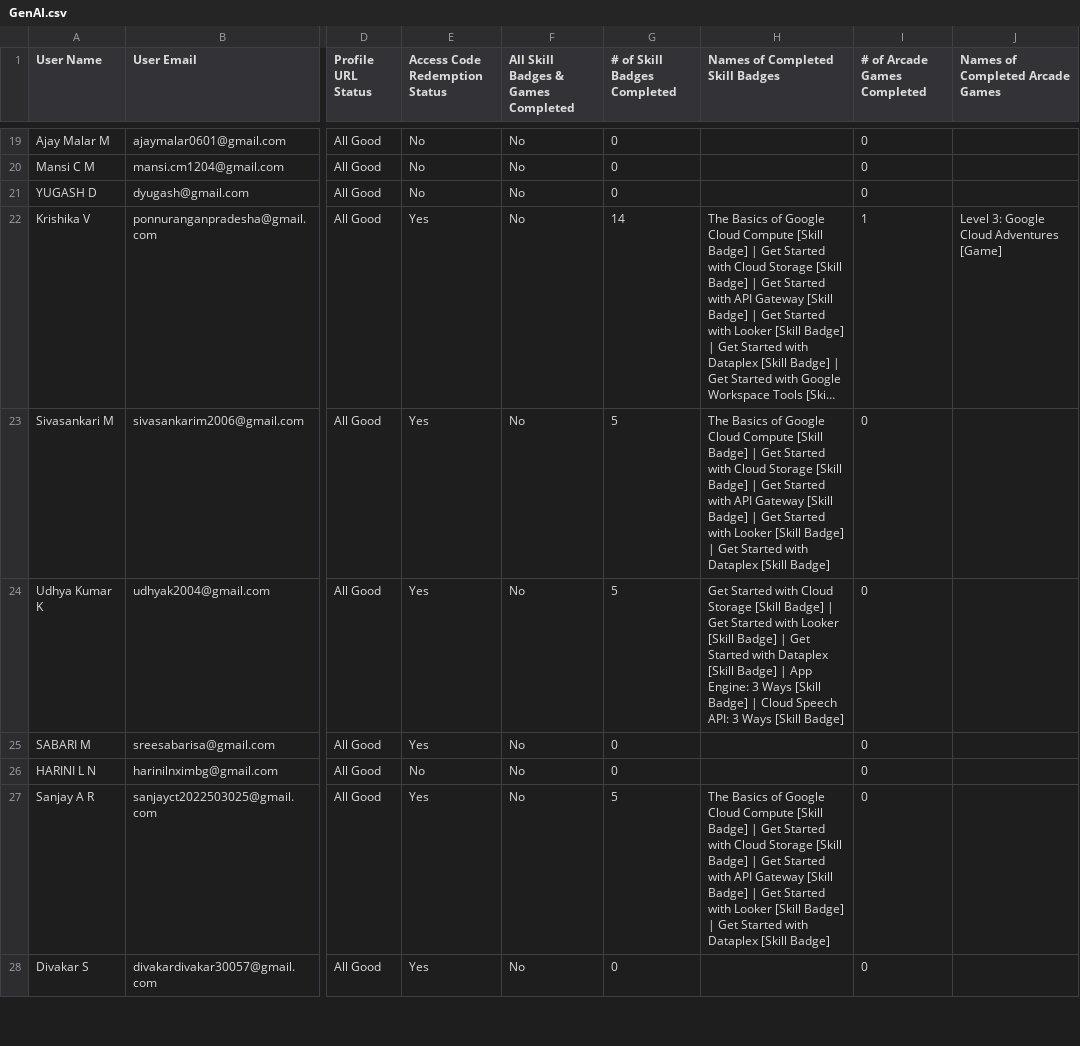
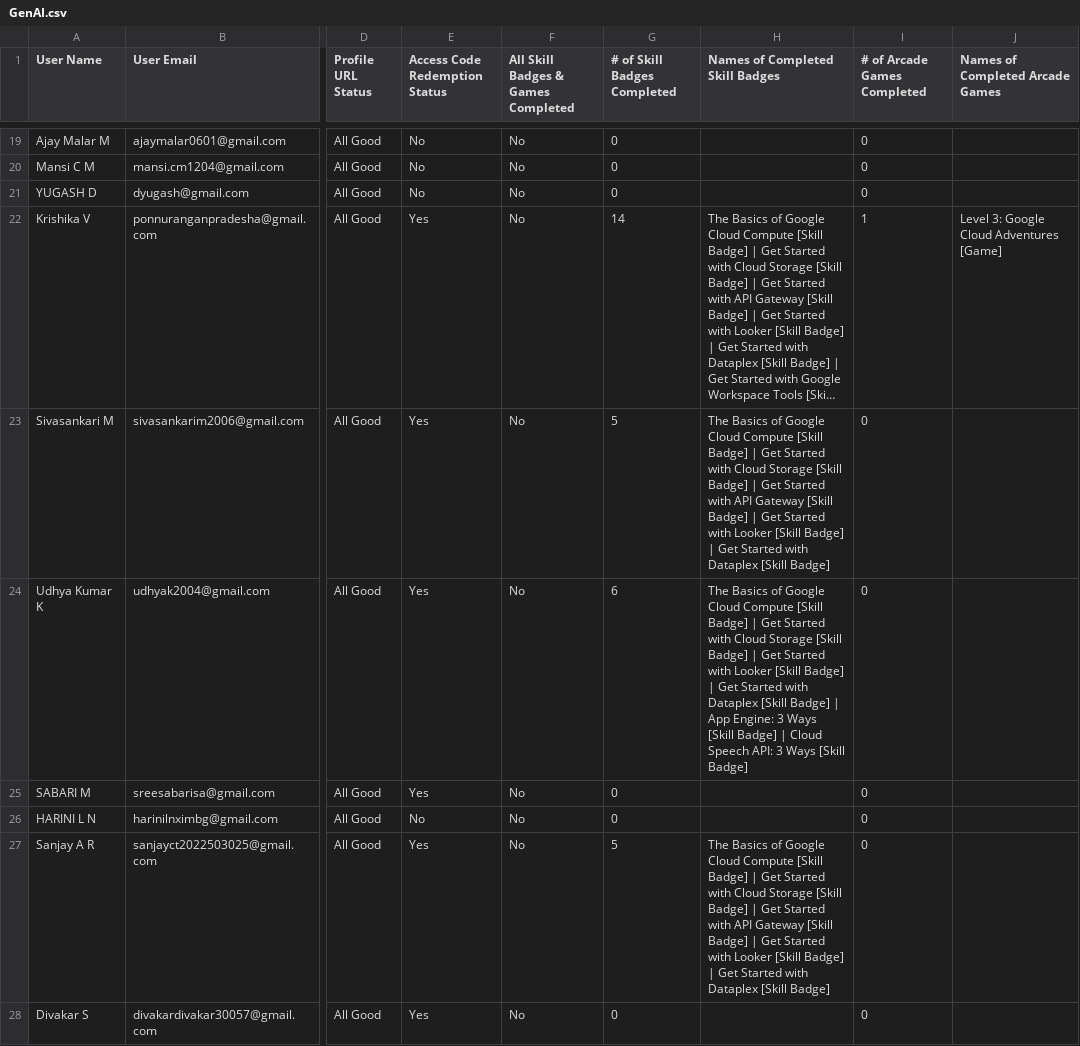
Before and after one commit to Thasneem-Fathima/Leaderboard_App, a CSV file: src/assets/GenAI.csv, drawn as a sheet; only a part is shown, gaps mark what is left out; long unchanged cells end in …; the diff covers the shown part only; the diff names each change by its address in the sheet, - before the commit and + after, or states it on an @@ line.

Commit message:
file update 23-10-24

```diff
--- a/src/assets/GenAI.csv
+++ b/src/assets/GenAI.csv
-G24 (# of Skill Badges Completed): 5
+G24 (# of Skill Badges Completed): 6
-H24 (Names of Completed Skill Badges): Get Started…
+H24 (Names of Completed Skill Badges): The Basics of Google Cloud Compute [Skill Badge] | Get Started…
```
Also changed, not shown: 37 edited cells elsewhere in this file.
